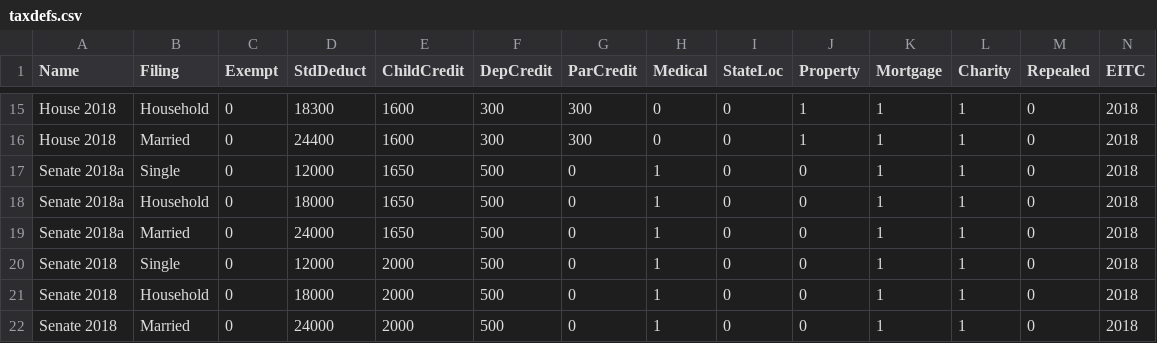
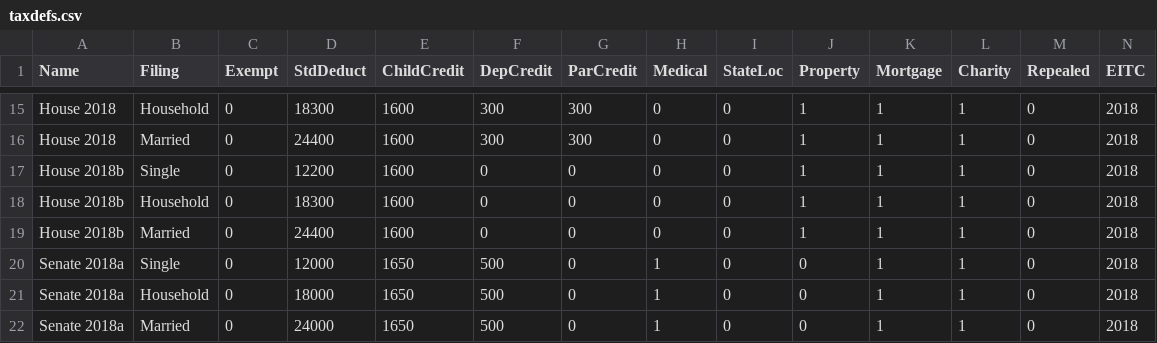
Before and after one commit to rdavis27/taxcuts, a CSV file: taxdefs.csv, drawn as a sheet; only a part is shown, gaps mark what is left out; the shorter side is filled out with more unchanged rows; the diff names each change by its address in the sheet, - before the commit and + after, or states it on an @@ line.

```diff
--- a/taxdefs.csv
+++ b/taxdefs.csv
+row 17: House 2018b | Single | 0 | 12200 | 1600 | 0 | 0 | 0 | 0 | 1 | 1 | 1 | 0 | 2018
+row 18: House 2018b | Household | 0 | 18300 | 1600 | 0 | 0 | 0 | 0 | 1 | 1 | 1 | 0 | 2018
+row 19: House 2018b | Married | 0 | 24400 | 1600 | 0 | 0 | 0 | 0 | 1 | 1 | 1 | 0 | 2018
```
Also changed, not shown: brackets.csv, 2 other files.
